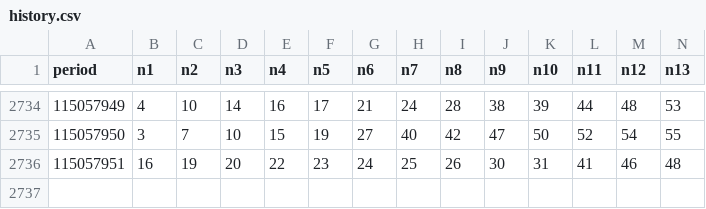
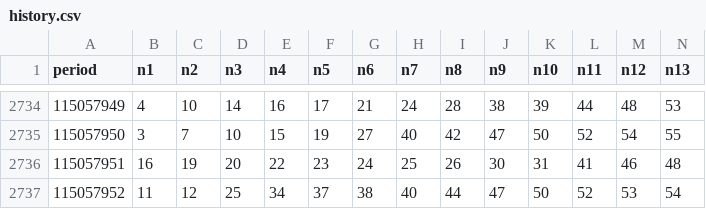
Before and after one commit to poiulkjmny0005-art/bingo-a-plus-signal, a CSV file: history.csv, drawn as a sheet; only a part is shown, gaps mark what is left out; rows hold the shown columns only; the diff names each change by its address in the sheet, - before the commit and + after, or states it on an @@ line.

```diff
--- a/history.csv
+++ b/history.csv
+row 2737: 115057952 | 11 | 12 | 25 | 34 | 37 | 38 | 40 | 44 | 47 | 50 | 52 | 53 | 54
```
Also changed, not shown: star3_v3_report.csv, 1 other file.
